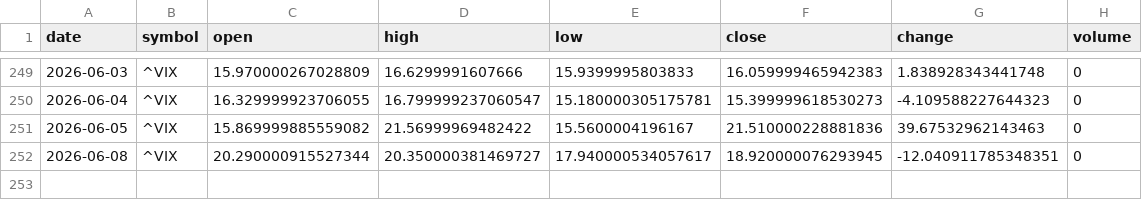
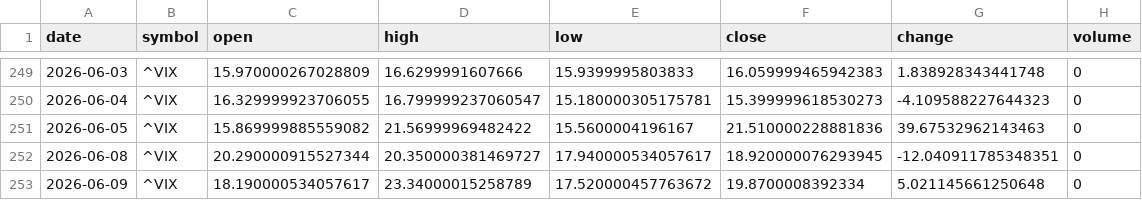
Before and after one commit to timhun/daily-podcast-stk, a CSV file: data/market/daily_VIX.csv, drawn as a sheet; only a part is shown, gaps mark what is left out.

```diff
--- a/data/market/daily_VIX.csv
+++ b/data/market/daily_VIX.csv
@@ -252 +252,2 @@ date,symbol,open,high,low,close,change,volume
 2026-06-08,^VIX,20.290000915527344,20.350000381469727,17.940000534057617,18.920000076293945,-12.040911785348351,0
+2026-06-09,^VIX,18.190000534057617,23.34000015258789,17.520000457763672,19.8700008392334,5.021145661250648,0
```
Also changed, not shown: data/market/daily_GOOG.csv, data/market/daily_META.csv, 39 other files.
